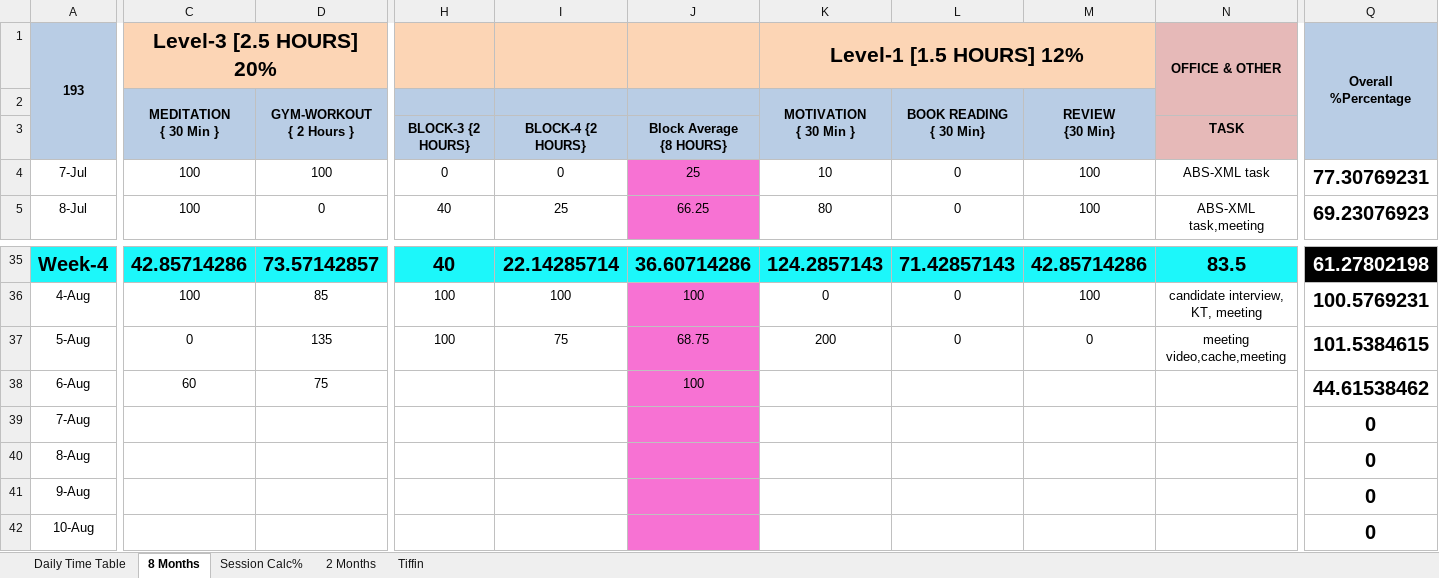
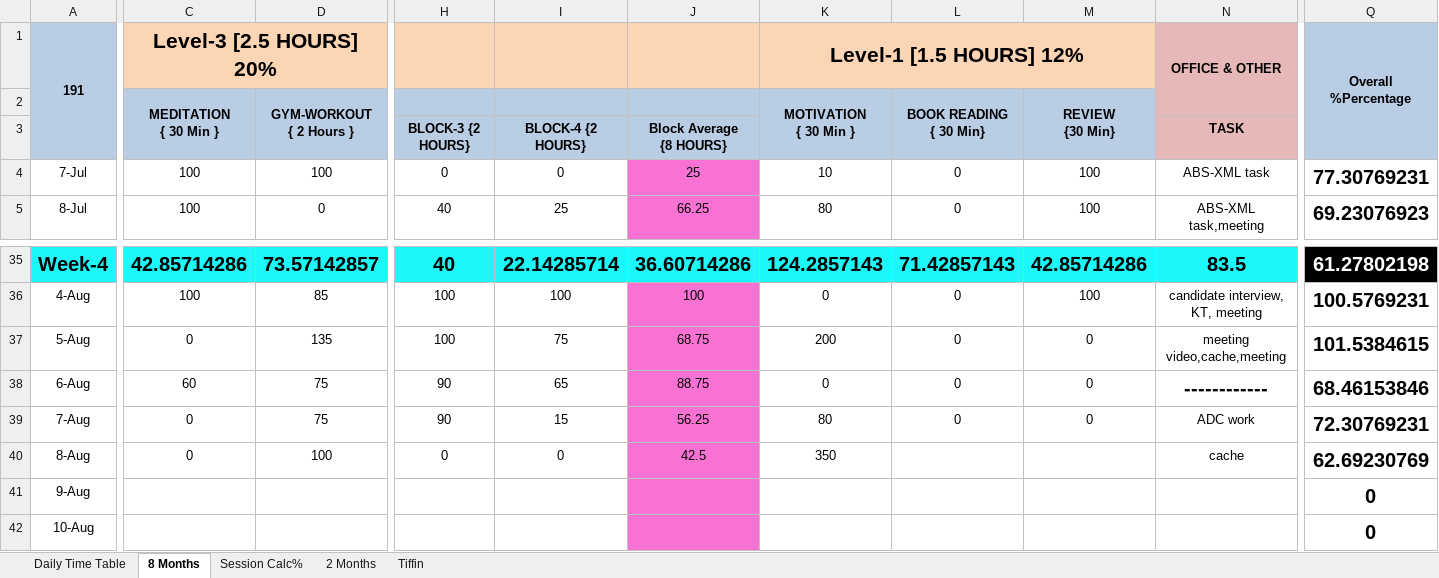
Before and after one commit to Susmitha789257/DevOps, an Excel workbook: Daily Time Sheet/Daily Time Sheet.xlsx, sheet 8 Months, drawn as a sheet; only a part is shown, gaps mark what is left out; values as stored, in another font and other column widths than the file's, no borders; conditional formats not drawn; the diff covers the shown part only; the diff names each change by its address in the sheet, - before the commit and + after, or states it on an @@ line.

```diff
--- a/Daily Time Sheet/Daily Time Sheet.xlsx (sheet 8 Months)
+++ b/Daily Time Sheet/Daily Time Sheet.xlsx (sheet 8 Months)
-A1: 193
+A1: 191
-H38:H39: (empty)
+H38:H39: 90
-I38: (empty)
+I38: 65
-J38: 100
+J38: 88.75
-K38: (empty)
+K38: 0
-L38:L39: (empty)
+L38:L39: 0
-M38:M39: (empty)
+M38:M39: 0
-N38: (empty)
+N38: ------------
-Q38: 44.61538462
+Q38: 68.46153846
-C39:C40: (empty)
+C39:C40: 0
-D39: (empty)
+D39: 75
-I39: (empty)
+I39: 15
-J39: (empty)
+J39: 56.25
-K39: (empty)
+K39: 80
-N39: (empty)
+N39: ADC work
-Q39: 0
+Q39: 72.30769231
-D40: (empty)
+D40: 100
-H40: (empty)
+H40: 0
-I40: (empty)
+I40: 0
-J40: (empty)
+J40: 42.5
-K40: (empty)
+K40: 350
-N40: (empty)
+N40: cache
-Q40: 0
+Q40: 62.69230769
```
Also changed, not shown: 20 edited cells elsewhere in this sheet, sheet Session Calc%, 2 other files.
